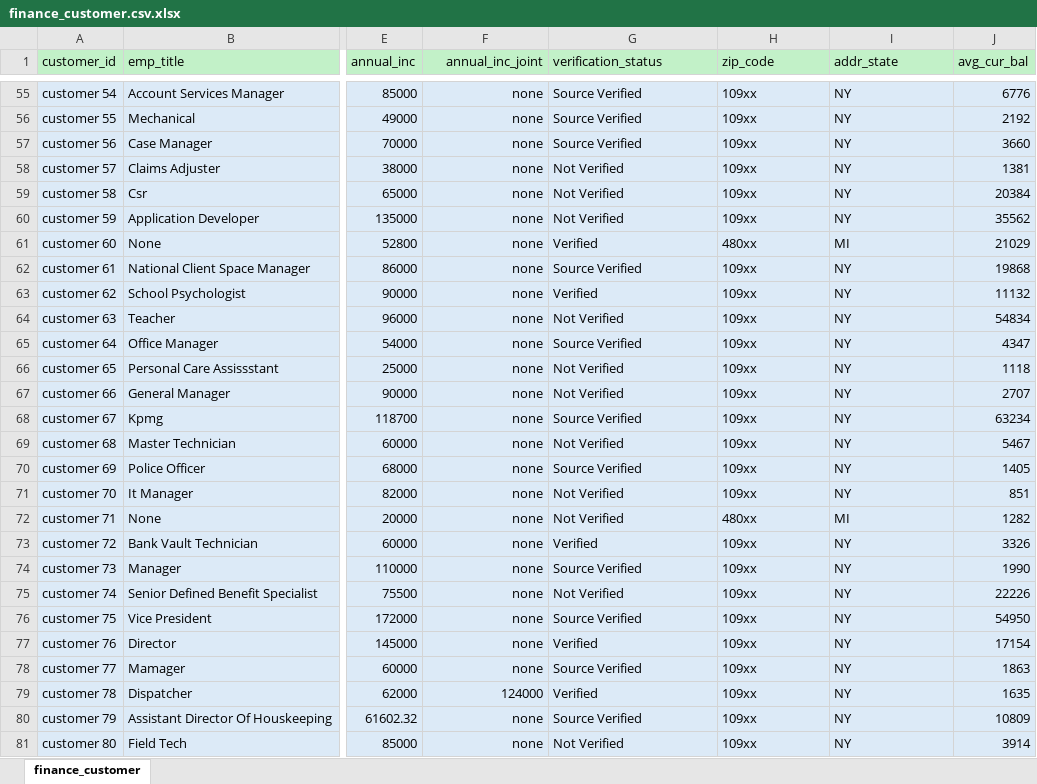
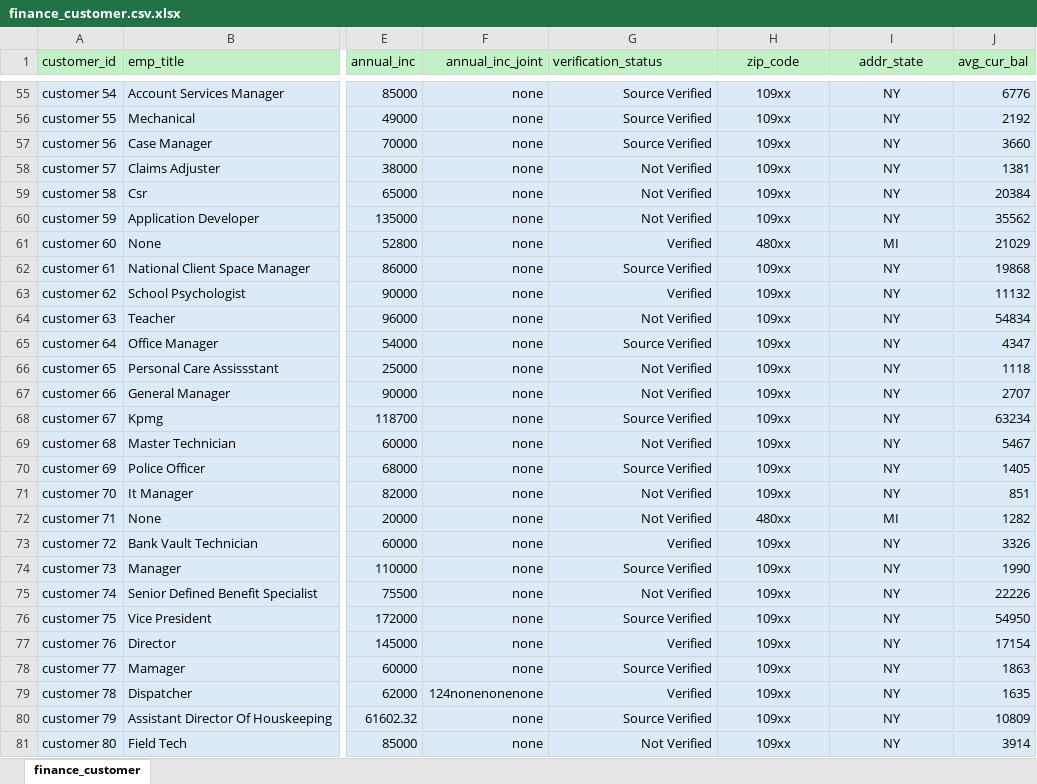
Before and after one commit to fahim-yadgir/Finance-analysis, an Excel workbook: finance_customer.csv.xlsx, sheet finance_customer, drawn as a sheet; only a part is shown, gaps mark what is left out; values as stored, in another font and other column widths than the file's, no borders; the diff covers the shown part only; the diff names each change by its address in the sheet, - before the commit and + after, or states it on an @@ line.

```diff
--- a/finance_customer.csv.xlsx (sheet finance_customer)
+++ b/finance_customer.csv.xlsx (sheet finance_customer)
-H1:I81 alignment: left
+H1:I81 alignment: center
-G55:G81 alignment: left
+G55:G81 alignment: right
-F79 (annual_inc_joint): 124000
+F79 (annual_inc_joint): 124nonenonenone
```
Also changed, not shown: 26 edited cells and cell formats elsewhere in this sheet, 1 other file.
